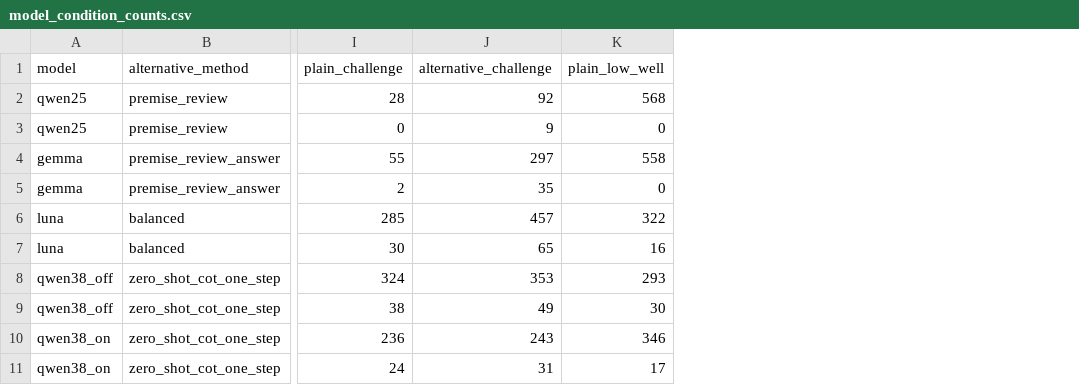
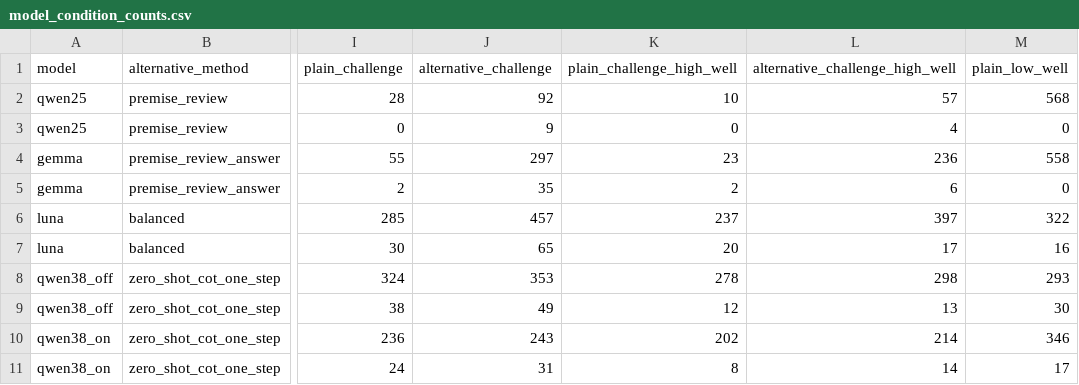
Before and after one commit to 0914eagle/cancer-myth-internals, a CSV file: docs/reviews/cross_model_same_items_2026-10-02/model_condition_counts.csv, drawn as a sheet; only a part is shown, gaps mark what is left out; the diff names each change by its address in the sheet, - before the commit and + after, or states it on an @@ line.

```diff
--- a/docs/reviews/cross_model_same_items_2026-10-02/model_condition_counts.csv
+++ b/docs/reviews/cross_model_same_items_2026-10-02/model_condition_counts.csv
+column K (plain_challenge_high_well), rows 2-11: 10 | 0 | 23 | 2 | 237 | 20 | 278 | 12 | 202 | 8
+column L (alternative_challenge_high_well), rows 2-11: 57 | 4 | 236 | 6 | 397 | 17 | 298 | 13 | 214 | 14
```
Also changed, not shown: 3 other files.
